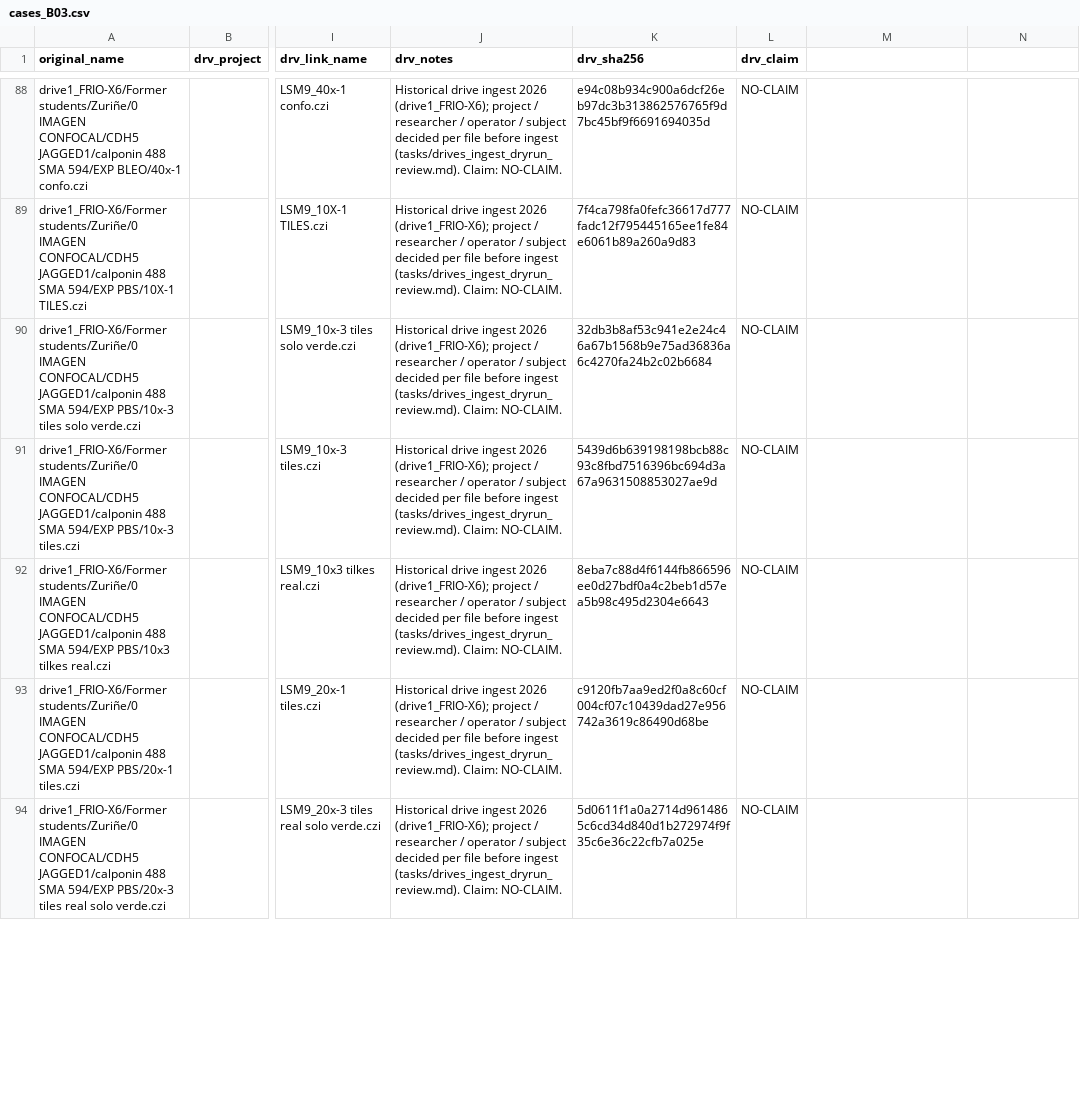
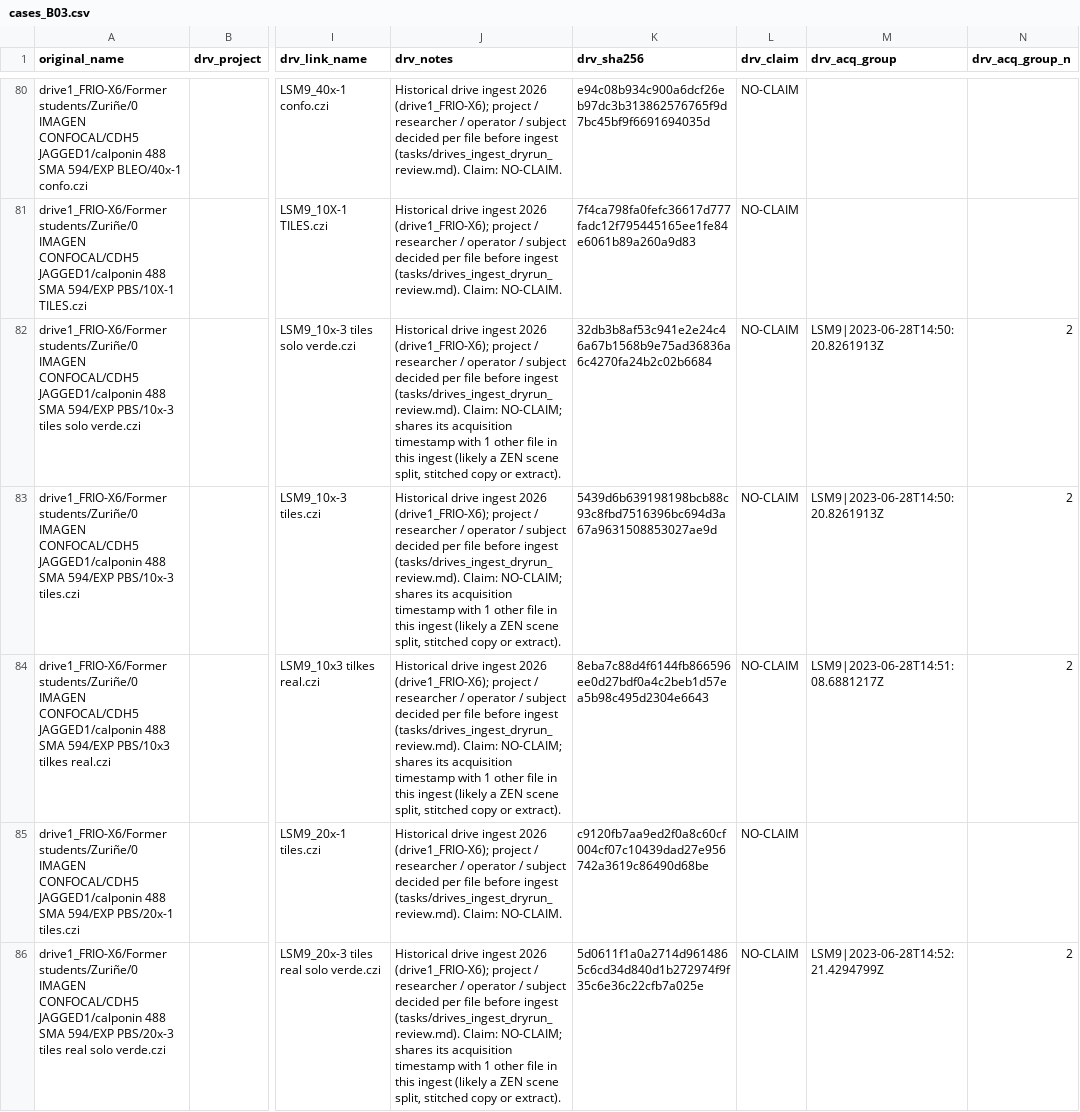
Before and after one commit to Rtasseff/gjesus3-pilot, a CSV file: tools/configs/drives_2026-09/cases_B03.csv, drawn as a sheet; only a part is shown, gaps mark what is left out; addresses are those after the commit; the diff covers the shown part only; the diff names each change by its address in the sheet, - before the commit and + after, or states it on an @@ line.

```diff
--- a/tools/configs/drives_2026-09/cases_B03.csv
+++ b/tools/configs/drives_2026-09/cases_B03.csv
-M1: (empty)
+M1: drv_acq_group
-N1: (empty)
+N1: drv_acq_group_n
-J82:J84 (drv_notes): …(tasks/drives_ingest_dryrun_review.md). Claim: NO-CLAIM.
+J82:J84 (drv_notes): …(tasks/drives_ingest_dryrun_review.md). Claim: NO-CLAIM; shares its acquisition timestamp with 1 other file in this ingest (likely a ZEN scene split, stitched copy or extract).
-M82:M83 (drv_acq_group): (empty)
+M82:M83 (drv_acq_group): LSM9|2023-06-28T14:50:20.8261913Z
-N82:N84 (drv_acq_group_n): (empty)
+N82:N84 (drv_acq_group_n): 2
-M84 (drv_acq_group): (empty)
+M84 (drv_acq_group): LSM9|2023-06-28T14:51:08.6881217Z
-J86 (drv_notes): …(tasks/drives_ingest_dryrun_review.md). Claim: NO-CLAIM.
+J86 (drv_notes): …(tasks/drives_ingest_dryrun_review.md). Claim: NO-CLAIM; shares its acquisition timestamp with 1 other file in this ingest (likely a ZEN scene split, stitched copy or extract).
-M86 (drv_acq_group): (empty)
+M86 (drv_acq_group): LSM9|2023-06-28T14:52:21.4294799Z
-N86 (drv_acq_group_n): (empty)
+N86 (drv_acq_group_n): 2
```
Also changed, not shown: 10 removed rows and 111 edited cells elsewhere in this file, tools/configs/drives_2026-09/cases_B01.csv, tools/configs/drives_2026-09/cases_B02.csv, 30 other files.
